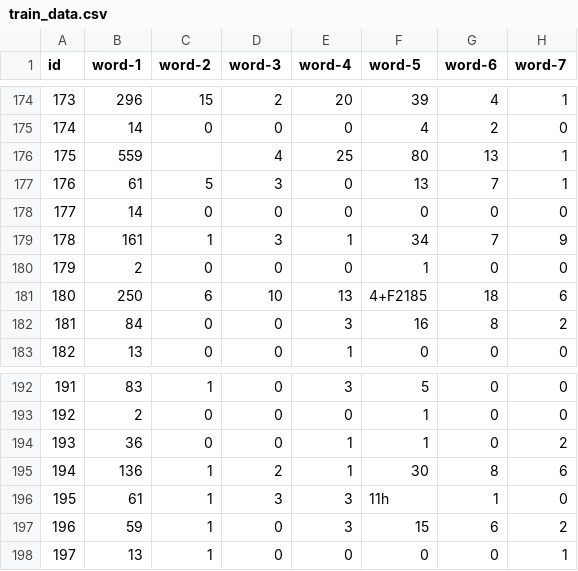
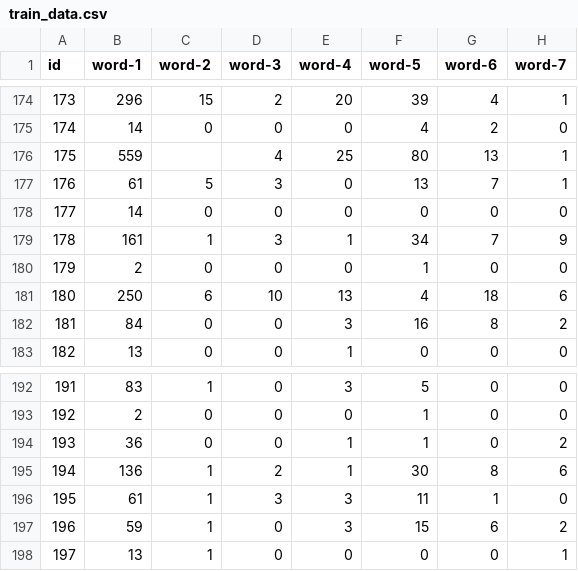
Before and after one commit to analystAlice/data-analytics-portfolio, a CSV file: dataset/JOINTS 2020/train_data.csv, drawn as a sheet; only a part is shown, gaps mark what is left out; the diff names each change by its address in the sheet, - before the commit and + after, or states it on an @@ line.

Commit message:
made the data cleaner

```diff
--- a/dataset/JOINTS 2020/train_data.csv
+++ b/dataset/JOINTS 2020/train_data.csv
-F181 (word-5): 4+F2185
+F181 (word-5): 4
-F196 (word-5): 11h
+F196 (word-5): 11
```
